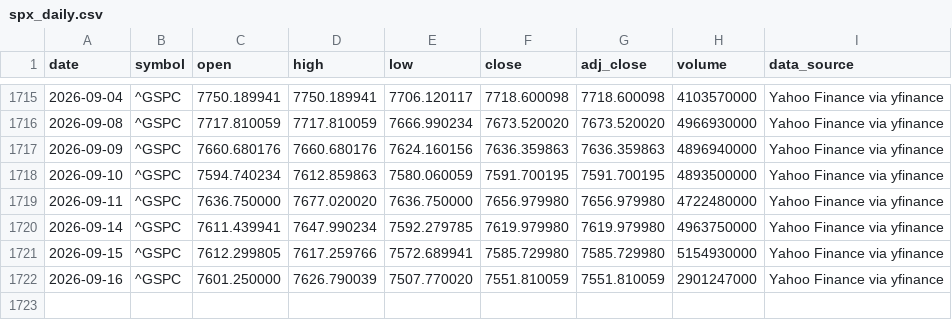
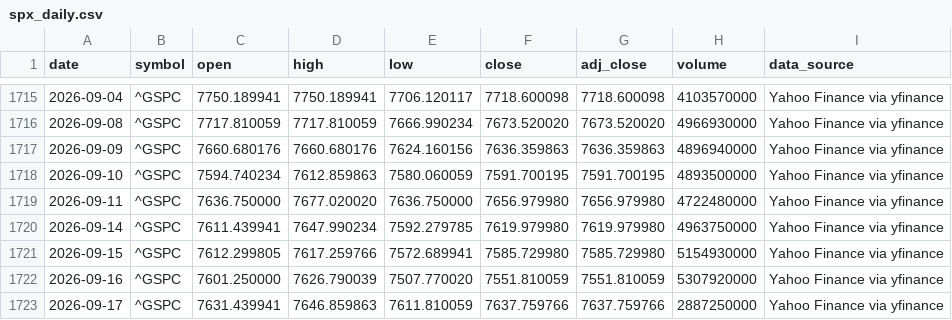
Before and after one commit to george962/FearGreedIndex, a CSV file: data/spx_daily.csv, drawn as a sheet; only a part is shown, gaps mark what is left out.

```diff
--- a/data/spx_daily.csv
+++ b/data/spx_daily.csv
@@ -1721,2 +1721,3 @@ date,symbol,open,high,low,close,adj_close,volume,data_source
 2026-09-15,^GSPC,7612.299805,7617.259766,7572.689941,7585.729980,7585.729980,5154930000,Yahoo Finance via yfinance
-2026-09-16,^GSPC,7601.250000,7626.790039,7507.770020,7551.810059,7551.810059,2901247000,Yahoo Finance via yfinance
+2026-09-16,^GSPC,7601.250000,7626.790039,7507.770020,7551.810059,7551.810059,5307920000,Yahoo Finance via yfinance
+2026-09-17,^GSPC,7631.439941,7646.859863,7611.810059,7637.759766,7637.759766,2887250000,Yahoo Finance via yfinance
```
Also changed, not shown: data/fear_greed_spx_daily.csv, data/signal_ledger.csv.
